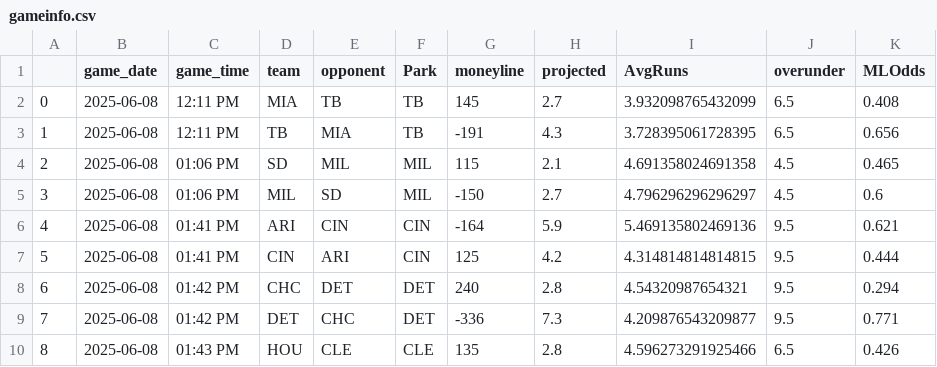
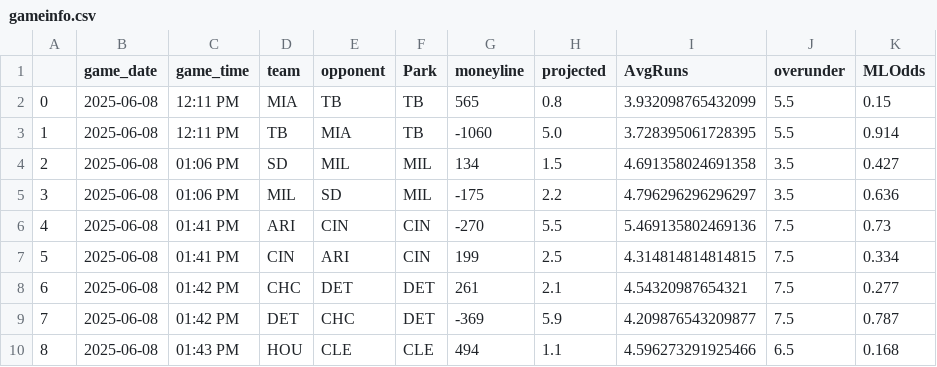
Before and after one commit to JonPGH/slateProj, a CSV file: Data/gameinfo.csv, drawn as a sheet; only a part is shown; the diff covers the shown part only.

```diff
--- a/Data/gameinfo.csv
+++ b/Data/gameinfo.csv
@@ -1,10 +1,10 @@
 ,game_date,game_time,team,opponent,Park,moneyline,projected,AvgRuns,overunder,MLOdds
-0,2025-06-08,12:11 PM,MIA,TB,TB,145,2.7,3.932098765432099,6.5,0.408
-1,2025-06-08,12:11 PM,TB,MIA,TB,-191,4.3,3.728395061728395,6.5,0.656
-2,2025-06-08,01:06 PM,SD,MIL,MIL,115,2.1,4.691358024691358,4.5,0.465
-3,2025-06-08,01:06 PM,MIL,SD,MIL,-150,2.7,4.796296296296297,4.5,0.6
-4,2025-06-08,01:41 PM,ARI,CIN,CIN,-164,5.9,5.469135802469136,9.5,0.621
-5,2025-06-08,01:41 PM,CIN,ARI,CIN,125,4.2,4.314814814814815,9.5,0.444
-6,2025-06-08,01:42 PM,CHC,DET,DET,240,2.8,4.54320987654321,9.5,0.294
-7,2025-06-08,01:42 PM,DET,CHC,DET,-336,7.3,4.209876543209877,9.5,0.771
-8,2025-06-08,01:43 PM,HOU,CLE,CLE,135,2.8,4.596273291925466,6.5,0.426
+0,2025-06-08,12:11 PM,MIA,TB,TB,565,0.8,3.932098765432099,5.5,0.15
+1,2025-06-08,12:11 PM,TB,MIA,TB,-1060,5.0,3.728395061728395,5.5,0.914
+2,2025-06-08,01:06 PM,SD,MIL,MIL,134,1.5,4.691358024691358,3.5,0.427
+3,2025-06-08,01:06 PM,MIL,SD,MIL,-175,2.2,4.796296296296297,3.5,0.636
+4,2025-06-08,01:41 PM,ARI,CIN,CIN,-270,5.5,5.469135802469136,7.5,0.73
+5,2025-06-08,01:41 PM,CIN,ARI,CIN,199,2.5,4.314814814814815,7.5,0.334
+6,2025-06-08,01:42 PM,CHC,DET,DET,261,2.1,4.54320987654321,7.5,0.277
+7,2025-06-08,01:42 PM,DET,CHC,DET,-369,5.9,4.209876543209877,7.5,0.787
+8,2025-06-08,01:43 PM,HOU,CLE,CLE,494,1.1,4.596273291925466,6.5,0.168
```
Also changed, not shown: 109 edited cells elsewhere in this file, Data/Tableau_DailyHitterProj.csv, Data/Tableau_DailyPitcherProj.csv, 3 other files.
